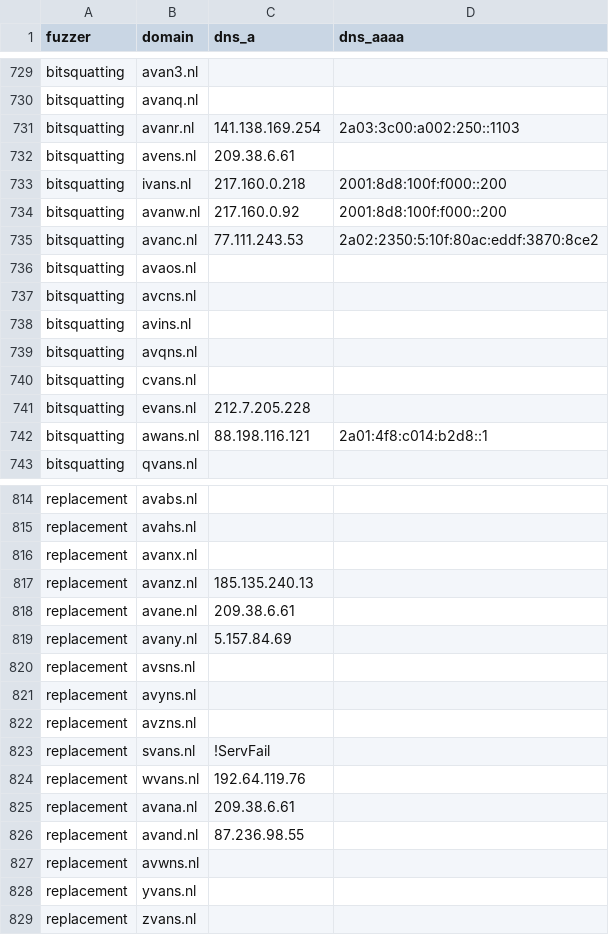
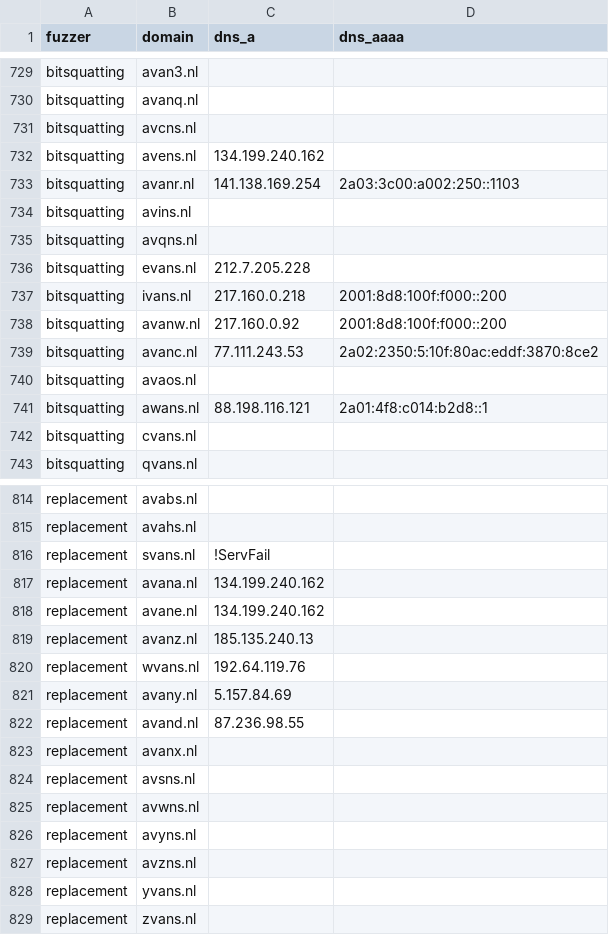
Before and after one commit to kqlen/Lists, a CSV file: DNSTWIST/data/dnstwist_all.csv, drawn as a sheet; only a part is shown, gaps mark what is left out; the diff covers the shown part only.

```diff
--- a/DNSTWIST/data/dnstwist_all.csv
+++ b/DNSTWIST/data/dnstwist_all.csv
@@ -730,4 +730,8 @@ bitsquatting,avan3.nl,,
 bitsquatting,avanq.nl,,
+bitsquatting,avcns.nl,,
+bitsquatting,avens.nl,134.199.240.162,
 bitsquatting,avanr.nl,141.138.169.254,2a03:3c00:a002:250::1103
-bitsquatting,avens.nl,209.38.6.61,
+bitsquatting,avins.nl,,
+bitsquatting,avqns.nl,,
+bitsquatting,evans.nl,212.7.205.228,
 bitsquatting,ivans.nl,217.160.0.218,2001:8d8:100f:f000::200
@@ -736,8 +740,4 @@ bitsquatting,avanc.nl,77.111.243.53,2a02:2350:5:10f:80ac:eddf:3870:8ce2
 bitsquatting,avaos.nl,,
-bitsquatting,avcns.nl,,
-bitsquatting,avins.nl,,
-bitsquatting,avqns.nl,,
-bitsquatting,cvans.nl,,
-bitsquatting,evans.nl,212.7.205.228,
 bitsquatting,awans.nl,88.198.116.121,2a01:4f8:c014:b2d8::1
+bitsquatting,cvans.nl,,
 bitsquatting,qvans.nl,,
@@ -815,14 +815,14 @@ replacement,avabs.nl,,
 replacement,avahs.nl,,
-replacement,avanx.nl,,
+replacement,svans.nl,!ServFail,
+replacement,avana.nl,134.199.240.162,
+replacement,avane.nl,134.199.240.162,
 replacement,avanz.nl,185.135.240.13,
-replacement,avane.nl,209.38.6.61,
+replacement,wvans.nl,192.64.119.76,
 replacement,avany.nl,5.157.84.69,
+replacement,avand.nl,87.236.98.55,
+replacement,avanx.nl,,
 replacement,avsns.nl,,
+replacement,avwns.nl,,
 replacement,avyns.nl,,
 replacement,avzns.nl,,
-replacement,svans.nl,!ServFail,
-replacement,wvans.nl,192.64.119.76,
-replacement,avana.nl,209.38.6.61,
-replacement,avand.nl,87.236.98.55,
-replacement,avwns.nl,,
 replacement,yvans.nl,,
```
Also changed, not shown: 2 added rows, 2 removed rows, 4 moved rows and 13 edited cells elsewhere in this file.
